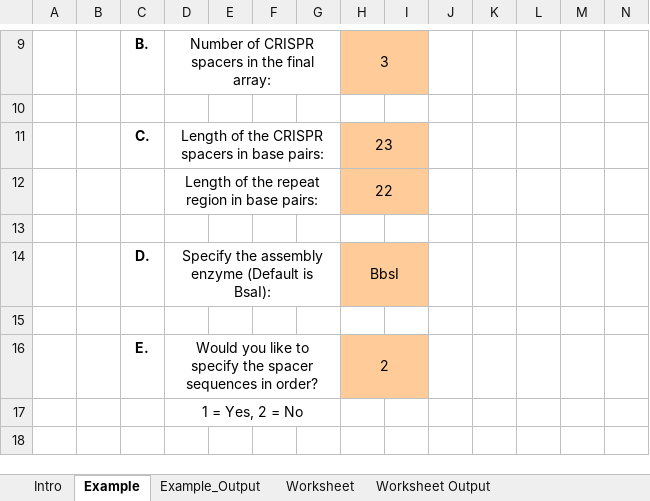
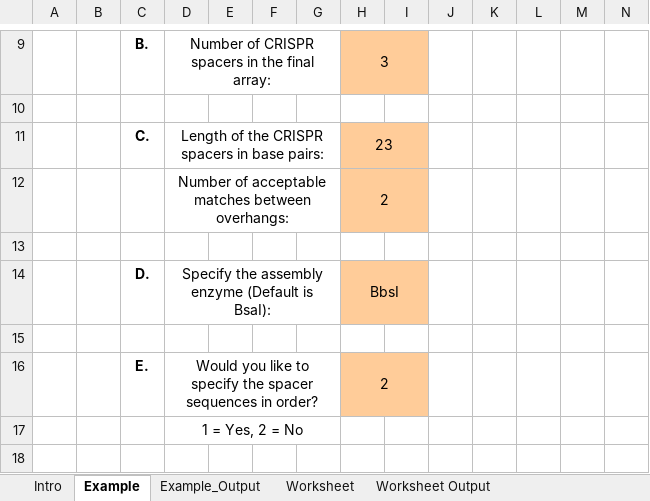
Before and after one commit to IanHuntress/GoldenGateReactionDesigner, an Excel workbook: site/workbook.xlsx, sheet Example, drawn as a sheet; only a part is shown, gaps mark what is left out; values as stored, in another font and other column widths than the file's, no borders; conditional formats not drawn; removed rows and columns are numbered as before the commit, all else as after; rows hold the shown columns only; the diff names each change by its address in the sheet, - before the commit and + after, or states it on an @@ line.

Commit message:
updated WB download

```diff
--- a/site/workbook.xlsx (sheet Example)
+++ b/site/workbook.xlsx (sheet Example)
-row 12:  |  |  | Length of the repeat region in base pairs: |  |  |  | 22
+row 12:  |  |  | Number of acceptable matches between overhangs: |  |  |  | 2
```
